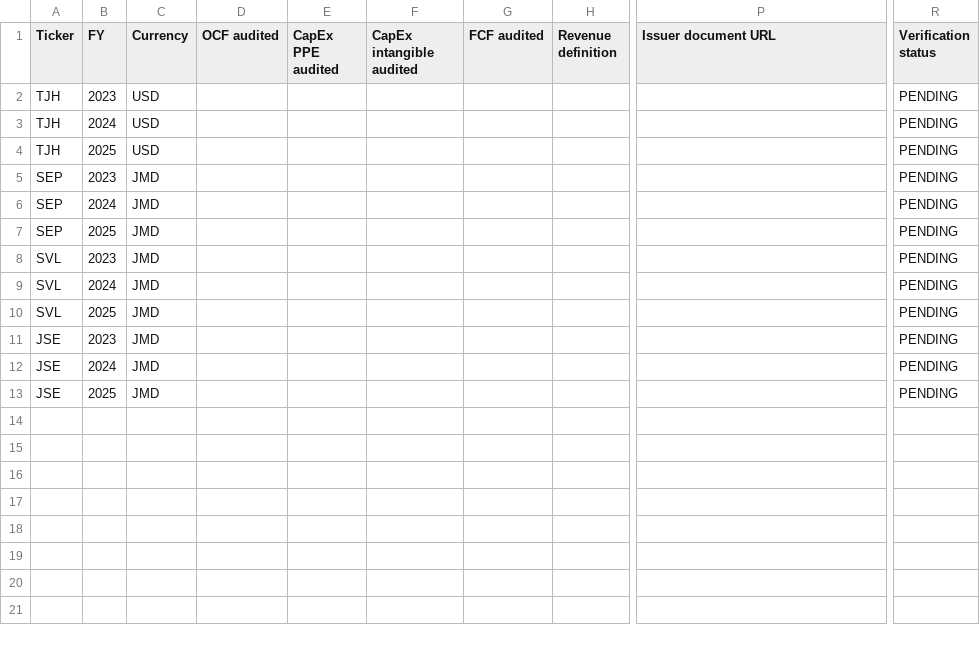
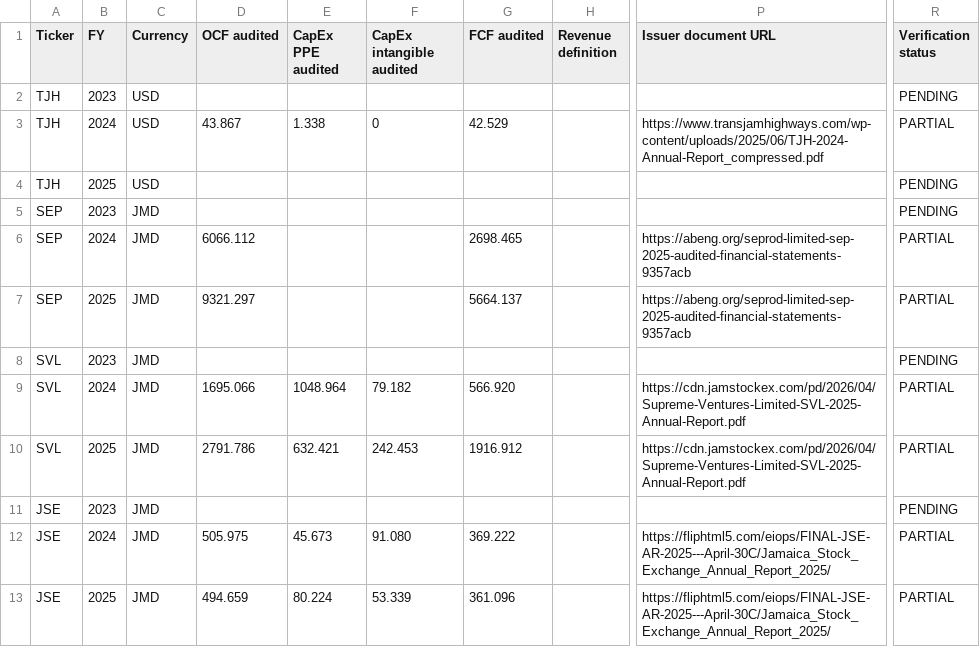
Before and after one commit to kbuckle10/daily-jse-market-dashboard, a CSV file: research/business-phase-evidence-workbook.csv, drawn as a sheet; only a part is shown, gaps mark what is left out; the diff names each change by its address in the sheet, - before the commit and + after, or states it on an @@ line.

Commit message:
Seed seven issuer spot-check years as PARTIAL evidence without claiming audited certification

```diff
--- a/research/business-phase-evidence-workbook.csv
+++ b/research/business-phase-evidence-workbook.csv
-D3 (OCF audited): (empty)
+D3 (OCF audited): 43.867
-E3 (CapEx PPE audited): (empty)
+E3 (CapEx PPE audited): 1.338
-F3 (CapEx intangible audited): (empty)
+F3 (CapEx intangible audited): 0
-G3 (FCF audited): (empty)
+G3 (FCF audited): 42.529
-P3 (Issuer document URL): (empty)
+P3 (Issuer document URL): https://www.transjamhighways.com/wp-content/uploads/2025/06/TJH-2024-Annual-Report_compressed.pdf
-R3 (Verification status): PENDING
+R3 (Verification status): PARTIAL
-D6 (OCF audited): (empty)
+D6 (OCF audited): 6066.112
-G6 (FCF audited): (empty)
+G6 (FCF audited): 2698.465
-P6:P7 (Issuer document URL): (empty)
+P6:P7 (Issuer document URL): https://abeng.org/seprod-limited-sep-2025-audited-financial-statements-9357acb
-R6:R7 (Verification status): PENDING
+R6:R7 (Verification status): PARTIAL
-D7 (OCF audited): (empty)
+D7 (OCF audited): 9321.297
-G7 (FCF audited): (empty)
+G7 (FCF audited): 5664.137
-D9 (OCF audited): (empty)
+D9 (OCF audited): 1695.066
-E9 (CapEx PPE audited): (empty)
+E9 (CapEx PPE audited): 1048.964
-F9 (CapEx intangible audited): (empty)
+F9 (CapEx intangible audited): 79.182
-G9 (FCF audited): (empty)
+G9 (FCF audited): 566.920
-P9:P10 (Issuer document URL): (empty)
+P9:P10 (Issuer document URL): https://cdn.jamstockex.com/pd/2026/04/Supreme-Ventures-Limited-SVL-2025-Annual-Report.pdf
-R9:R10 (Verification status): PENDING
+R9:R10 (Verification status): PARTIAL
-D10 (OCF audited): (empty)
+D10 (OCF audited): 2791.786
-E10 (CapEx PPE audited): (empty)
+E10 (CapEx PPE audited): 632.421
-F10 (CapEx intangible audited): (empty)
+F10 (CapEx intangible audited): 242.453
-G10 (FCF audited): (empty)
+G10 (FCF audited): 1916.912
-D12 (OCF audited): (empty)
+D12 (OCF audited): 505.975
-E12 (CapEx PPE audited): (empty)
+E12 (CapEx PPE audited): 45.673
-F12 (CapEx intangible audited): (empty)
+F12 (CapEx intangible audited): 91.080
-G12 (FCF audited): (empty)
+G12 (FCF audited): 369.222
-P12:P13 (Issuer document URL): (empty)
+P12:P13 (Issuer document URL): https://fliphtml5.com/eiops/FINAL-JSE-AR-2025---April-30C/Jamaica_Stock_Exchange_Annual_Report_2025/
-R12:R13 (Verification status): PENDING
+R12:R13 (Verification status): PARTIAL
-D13 (OCF audited): (empty)
+D13 (OCF audited): 494.659
-E13 (CapEx PPE audited): (empty)
+E13 (CapEx PPE audited): 80.224
-F13 (CapEx intangible audited): (empty)
+F13 (CapEx intangible audited): 53.339
-G13 (FCF audited): (empty)
+G13 (FCF audited): 361.096
```
